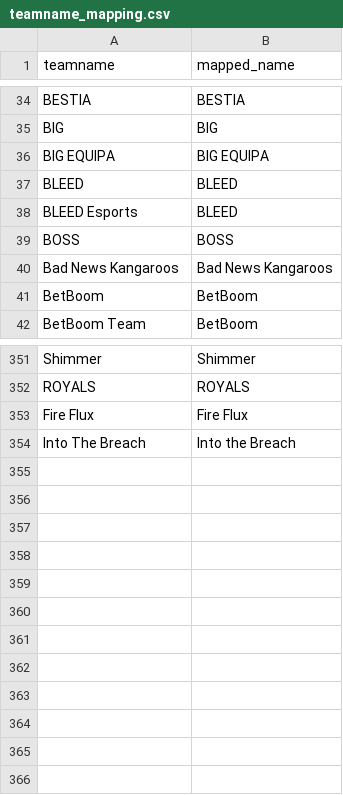
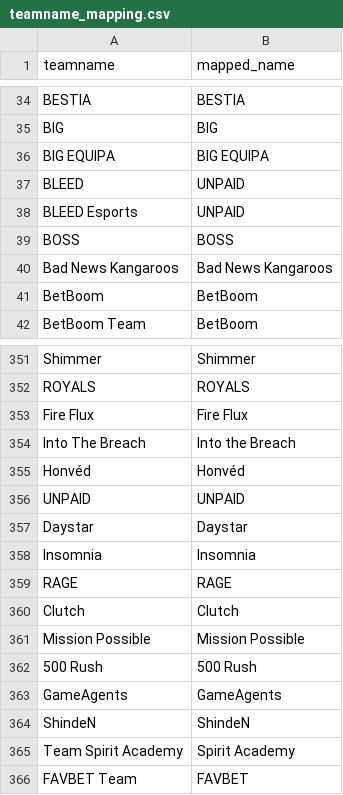
Before and after one commit to debruijn/cs2, a CSV file: combined_cs2_rankings/teamname_mapping.csv, drawn as a sheet; only a part is shown, gaps mark what is left out.

```diff
--- a/combined_cs2_rankings/teamname_mapping.csv
+++ b/combined_cs2_rankings/teamname_mapping.csv
@@ -36,4 +36,4 @@ BIG,BIG
 BIG EQUIPA,BIG EQUIPA
-BLEED,BLEED
-BLEED Esports,BLEED
+BLEED,UNPAID
+BLEED Esports,UNPAID
 BOSS,BOSS
@@ -354 +354,13 @@ Fire Flux,Fire Flux
 Into The Breach,Into the Breach
+Honvéd,Honvéd
+UNPAID,UNPAID
+Daystar,Daystar
+Insomnia,Insomnia
+RAGE,RAGE
+Clutch,Clutch
+Mission Possible,Mission Possible
+500 Rush,500 Rush
+GameAgents,GameAgents
+ShindeN,ShindeN
+Team Spirit Academy,Spirit Academy
+FAVBET Team,FAVBET
```
Also changed, not shown: combined_cs2_rankings/rosters.csv.
